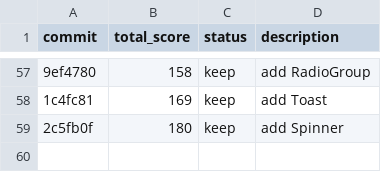
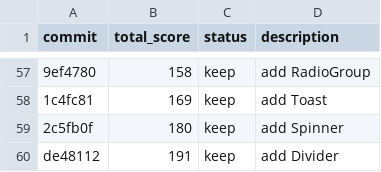
Before and after one commit to tanishqsh/auto-uikit, a TSV file: results.tsv, drawn as a sheet; only a part is shown, gaps mark what is left out; the diff names each change by its address in the sheet, - before the commit and + after, or states it on an @@ line.

```diff
--- a/results.tsv
+++ b/results.tsv
+row 60: de48112 | 191 | keep | add Divider
```
Also changed, not shown: 3 other files.
